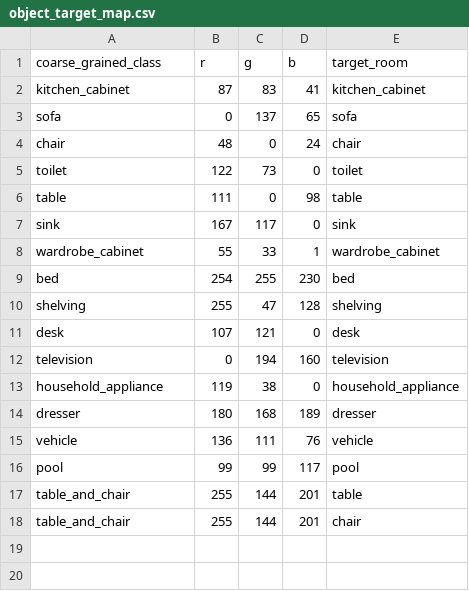
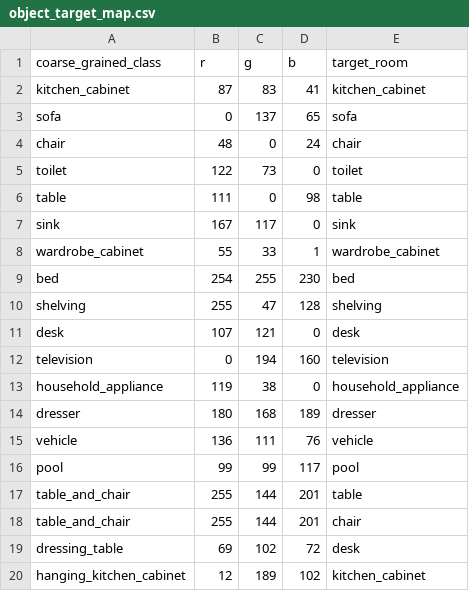
Before and after one commit to jxwuyi/House3D, a CSV file: House3D/metadata/object_target_map.csv, drawn as a sheet; the diff names each change by its address in the sheet, - before the commit and + after, or states it on an @@ line.

Commit message:
support table_and_chair category
as well as hanging-kitchen-cabinet and dressing-table

```diff
--- a/House3D/metadata/object_target_map.csv
+++ b/House3D/metadata/object_target_map.csv
+row 19: dressing_table | 69 | 102 | 72 | desk
+row 20: hanging_kitchen_cabinet | 12 | 189 | 102 | kitchen_cabinet
```
Also changed, not shown: 3 other files.
